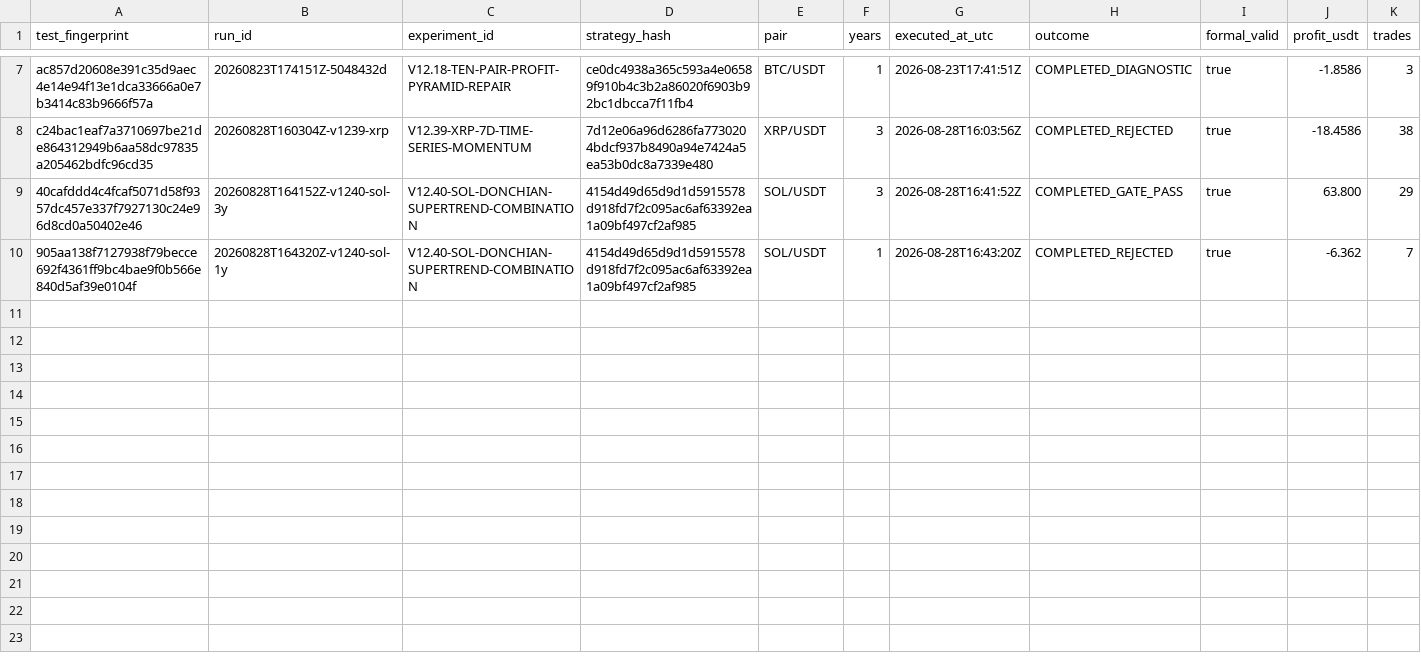
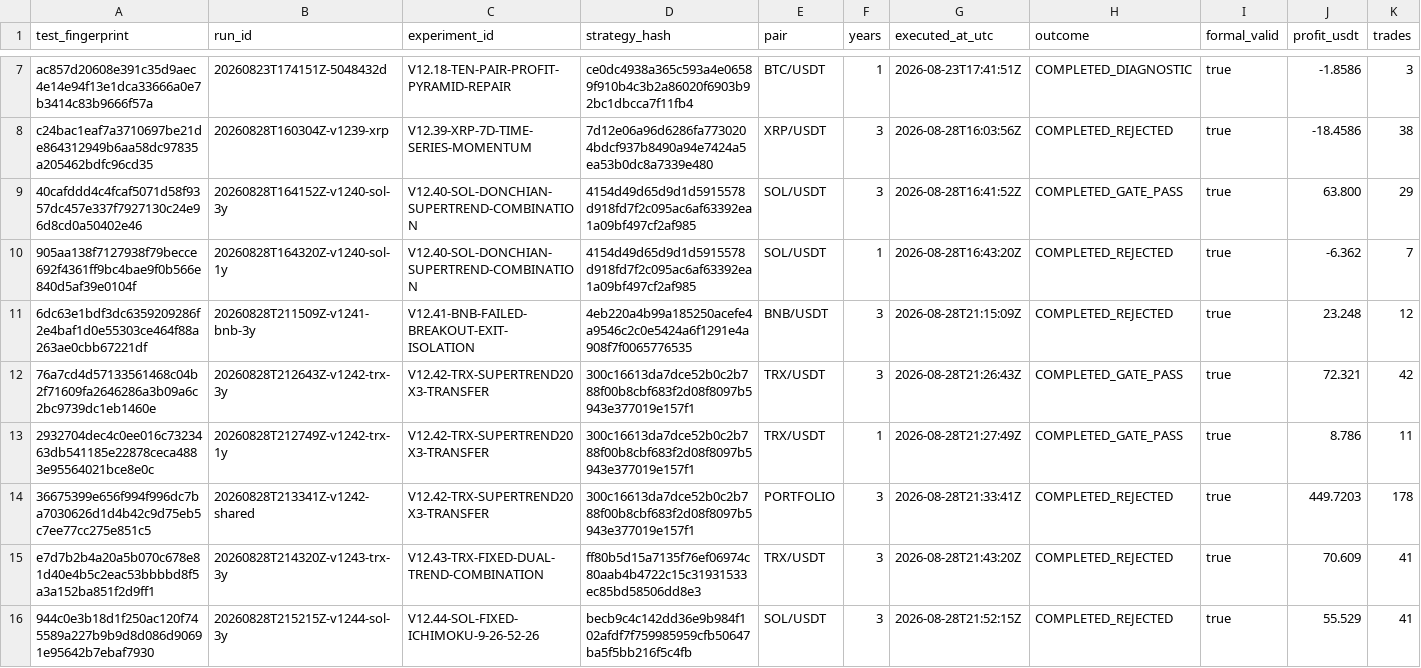
Before and after one commit to boomarank2-commits/ai-trading-agent, a CSV file: research/executed_test_fingerprints.csv, drawn as a sheet; only a part is shown, gaps mark what is left out; rows hold the shown columns only; the diff names each change by its address in the sheet, - before the commit and + after, or states it on an @@ line.

Commit message:
Record pair-local screens and rejected challengers

```diff
--- a/research/executed_test_fingerprints.csv
+++ b/research/executed_test_fingerprints.csv
+row 11: 6dc63e1bdf3dc6359209286f2e4baf1d0e55303ce464f88a263ae0cbb67221df | 20260828T211509Z-v1241-bnb-3y | V12.41-BNB-FAILED-BREAKOUT-EXIT-ISOLATION | 4eb220a4b99a185250acefe4a9546c2c0e5424a6f1291e4a908f7f0065776535 | BNB/USDT | 3 | 2026-08-28T21:15:09Z | COMPLETED_REJECTED | true | 23.248 | 12
+row 12: 76a7cd4d57133561468c04b2f71609fa2646286a3b09a6c2bc9739dc1eb1460e | 20260828T212643Z-v1242-trx-3y | V12.42-TRX-SUPERTREND20X3-TRANSFER | 300c16613da7dce52b0c2b788f00b8cbf683f2d08f8097b5943e377019e157f1 | TRX/USDT | 3 | 2026-08-28T21:26:43Z | COMPLETED_GATE_PASS | true | 72.321 | 42
+row 13: 2932704dec4c0ee016c7323463db541185e22878ceca4883e95564021bce8e0c | 20260828T212749Z-v1242-trx-1y | V12.42-TRX-SUPERTREND20X3-TRANSFER | 300c16613da7dce52b0c2b788f00b8cbf683f2d08f8097b5943e377019e157f1 | TRX/USDT | 1 | 2026-08-28T21:27:49Z | COMPLETED_GATE_PASS | true | 8.786 | 11
+row 14: 36675399e656f994f996dc7ba7030626d1d4b42c9d75eb5c7ee77cc275e851c5 | 20260828T213341Z-v1242-shared | V12.42-TRX-SUPERTREND20X3-TRANSFER | 300c16613da7dce52b0c2b788f00b8cbf683f2d08f8097b5943e377019e157f1 | PORTFOLIO | 3 | 2026-08-28T21:33:41Z | COMPLETED_REJECTED | true | 449.7203 | 178
+row 15: e7d7b2b4a20a5b070c678e81d40e4b5c2eac53bbbbd8f5a3a152ba851f2d9ff1 | 20260828T214320Z-v1243-trx-3y | V12.43-TRX-FIXED-DUAL-TREND-COMBINATION | ff80b5d15a7135f76ef06974c80aab4b4722c15c31931533ec85bd58506dd8e3 | TRX/USDT | 3 | 2026-08-28T21:43:20Z | COMPLETED_REJECTED | true | 70.609 | 41
+row 16: 944c0e3b18d1f250ac120f745589a227b9b9d8d086d90691e95642b7ebaf7930 | 20260828T215215Z-v1244-sol-3y | V12.44-SOL-FIXED-ICHIMOKU-9-26-52-26 | becb9c4c142dd36e9b984f102afdf7f759985959cfb50647ba5f5bb216f5c4fb | SOL/USDT | 3 | 2026-08-28T21:52:15Z | COMPLETED_REJECTED | true | 55.529 | 41
```
Also changed, not shown: 19 other files.
